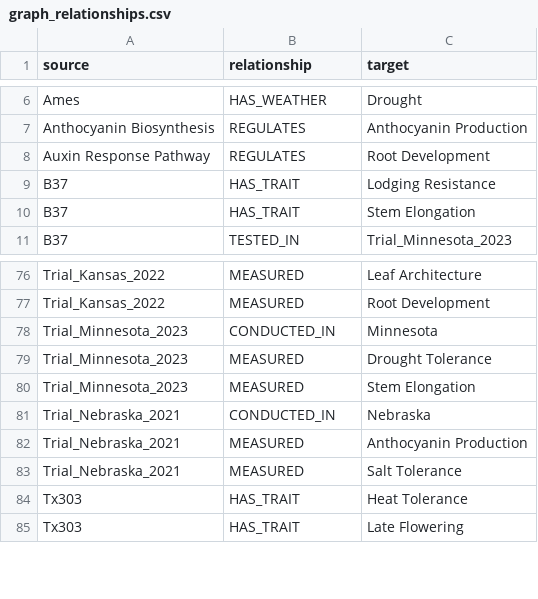
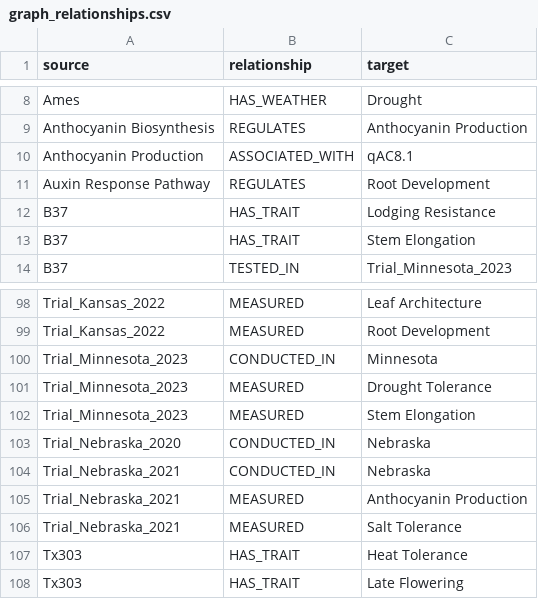
Before and after one commit to lilei1/Knowledge_graphs_for_RAG, a CSV file: graph_relationships.csv, drawn as a sheet; only a part is shown, gaps mark what is left out; the diff covers the shown part only; the diff names each change by its address in the sheet, - before the commit and + after, or states it on an @@ line.

```diff
--- a/graph_relationships.csv
+++ b/graph_relationships.csv
+row 10: Anthocyanin Production | ASSOCIATED_WITH | qAC8.1
+row 103: Trial_Nebraska_2020 | CONDUCTED_IN | Nebraska
```
Also changed, not shown: 25 added rows elsewhere in this file, graph_nodes.csv, 7 other files.
